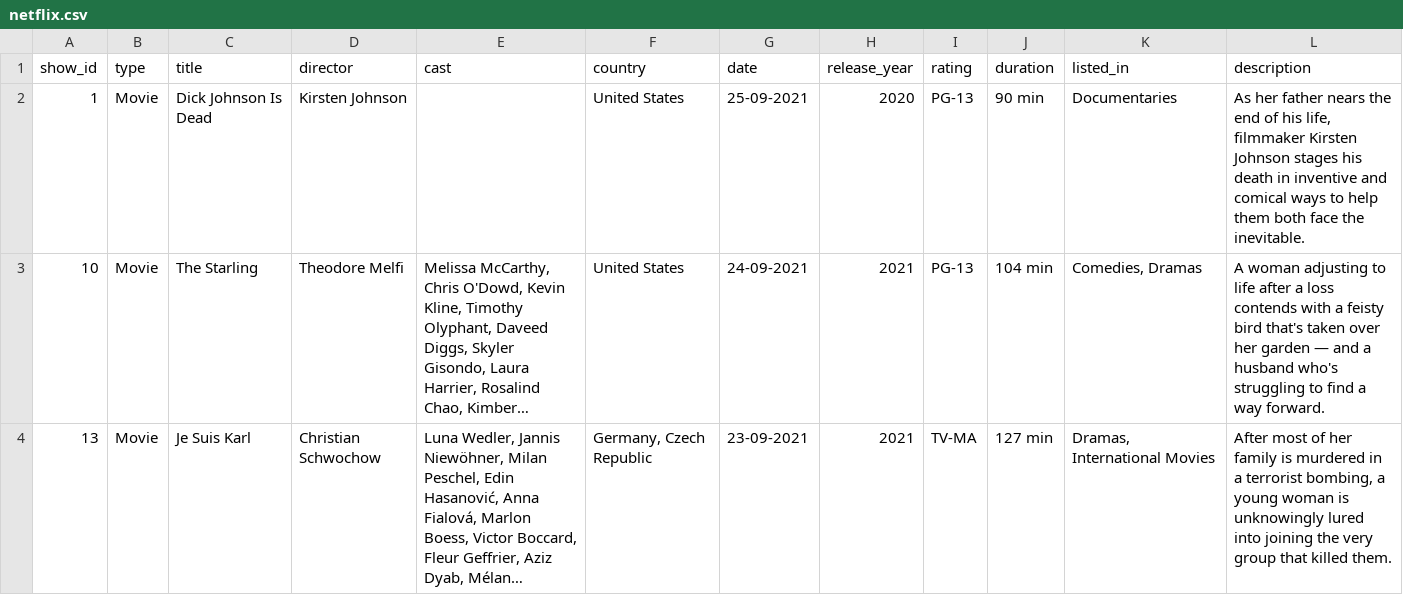
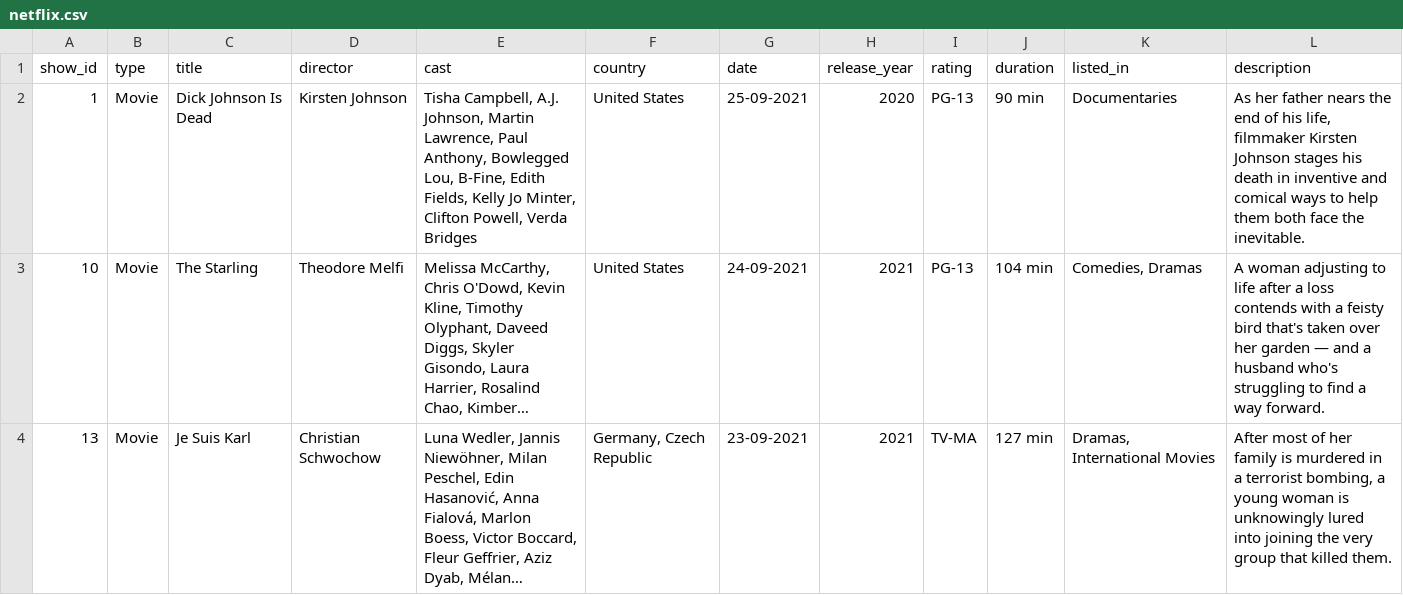
Before and after one commit to HarshaVardhan-1006/data-cleaning-, a CSV file: netflix.csv, drawn as a sheet; only a part is shown; long unchanged cells end in …; the diff names each change by its address in the sheet, - before the commit and + after, or states it on an @@ line.

Commit message:
netflix.csv

```diff
--- a/netflix.csv
+++ b/netflix.csv
-E2 (cast): (empty)
+E2 (cast): Tisha Campbell, A.J. Johnson, Martin Lawrence, Paul Anthony, Bowlegged Lou, B-Fine, Edith Fields, Kelly Jo Minter, Clifton Powell, Verda Bridges
```
